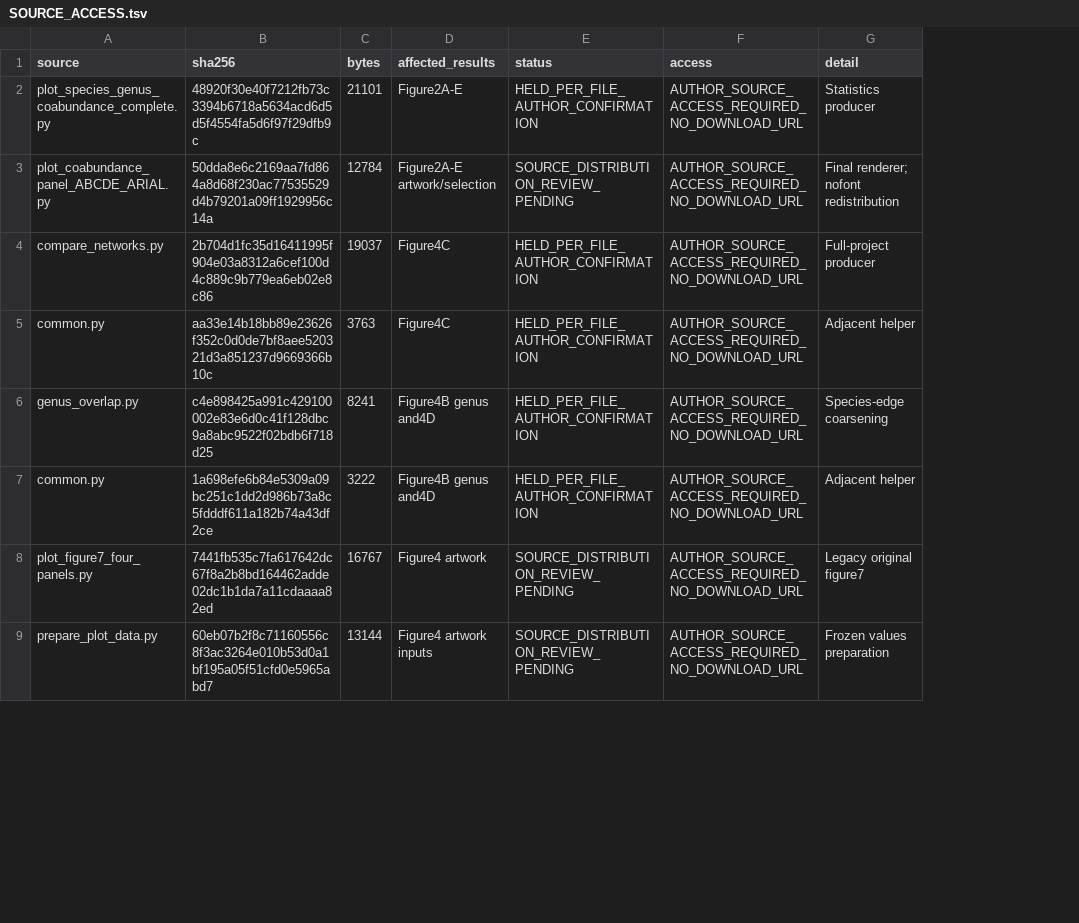
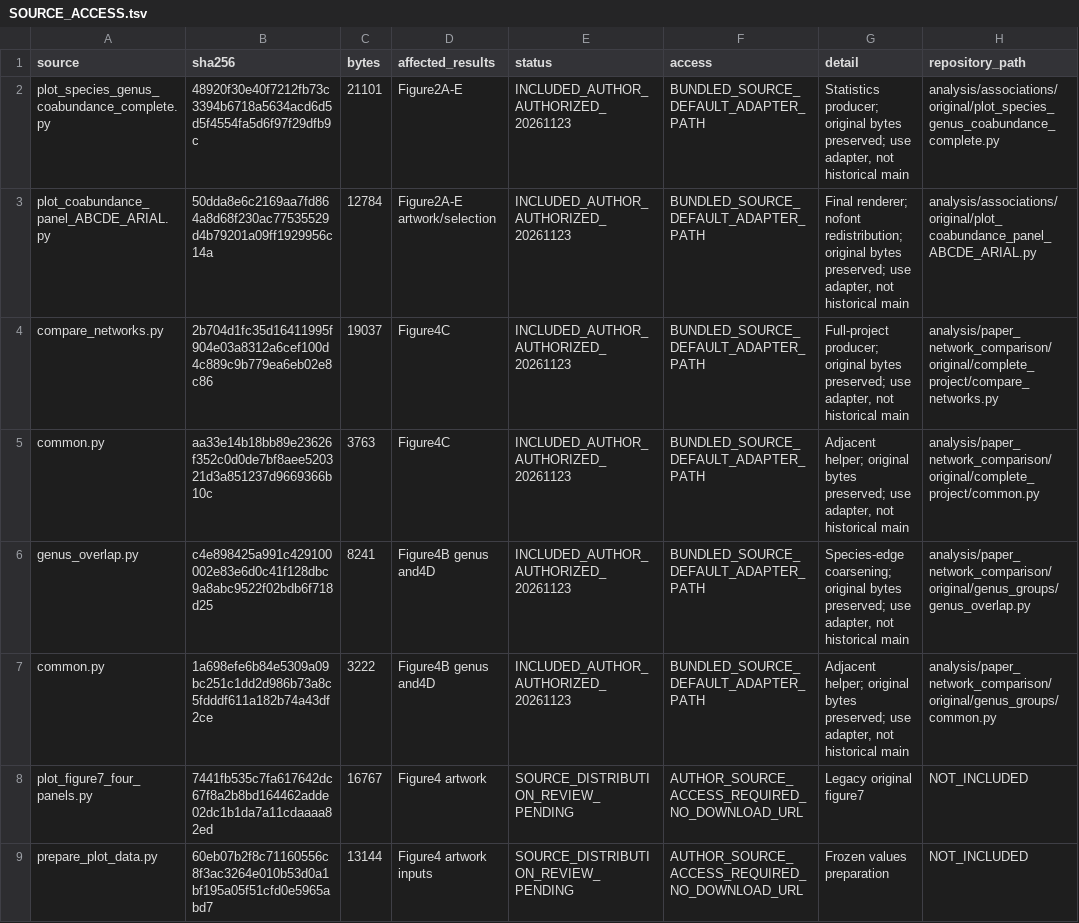
Before and after one commit to 2472890096-cmd/MACK-DB, a TSV file: docs/paper/SOURCE_ACCESS.tsv, drawn as a sheet; only a part is shown; the diff names each change by its address in the sheet, - before the commit and + after, or states it on an @@ line.

```diff
--- a/docs/paper/SOURCE_ACCESS.tsv
+++ b/docs/paper/SOURCE_ACCESS.tsv
+column H (repository_path), rows 2-9: analysis/associations/original/plot_species_genus_coabundance_complete.py | analysis/associations/original/plot_coabundance_panel_ABCDE_ARIAL.py | analysis/paper_network_comparison/original/complete_project/compare_networks.py | analysis/paper_network_comparison/original/complete_project/common.py | analysis/paper_network_comparison/original/genus_groups/genus_overlap.py | analysis/paper_network_comparison/original/genus_groups/common.py | NOT_INCLUDED | NOT_INCLUDED
-E2 (status): HELD_PER_FILE_AUTHOR_CONFIRMATION
+E2 (status): INCLUDED_AUTHOR_AUTHORIZED_20261123
-F2:F7 (access): AUTHOR_SOURCE_ACCESS_REQUIRED_NO_DOWNLOAD_URL
+F2:F7 (access): BUNDLED_SOURCE_DEFAULT_ADAPTER_PATH
-G2 (detail): Statistics producer
+G2 (detail): Statistics producer; original bytes preserved; use adapter, not historical main
-E3 (status): SOURCE_DISTRIBUTION_REVIEW_PENDING
+E3 (status): INCLUDED_AUTHOR_AUTHORIZED_20261123
-G3 (detail): …renderer; nofont redistribution
+G3 (detail): …renderer; nofont redistribution; original bytes preserved; use adapter, not historical main
-E4:E7 (status): HELD_PER_FILE_AUTHOR_CONFIRMATION
+E4:E7 (status): INCLUDED_AUTHOR_AUTHORIZED_20261123
-G4 (detail): Full-project producer
+G4 (detail): Full-project producer; original bytes preserved; use adapter, not historical main
-G5 (detail): Adjacent helper
+G5 (detail): Adjacent helper; original bytes preserved; use adapter, not historical main
-G6 (detail): Species-edge coarsening
+G6 (detail): Species-edge coarsening; original bytes preserved; use adapter, not historical main
-G7 (detail): Adjacent helper
+G7 (detail): Adjacent helper; original bytes preserved; use adapter, not historical main
```
Also changed, not shown: docs/PENDING_FINAL_STATISTICS_CODE.tsv, docs/RELEASE_FILE_MANIFEST.tsv, 44 other files.
